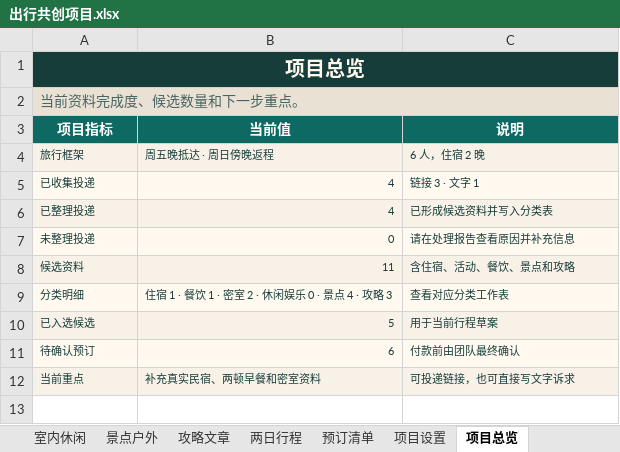
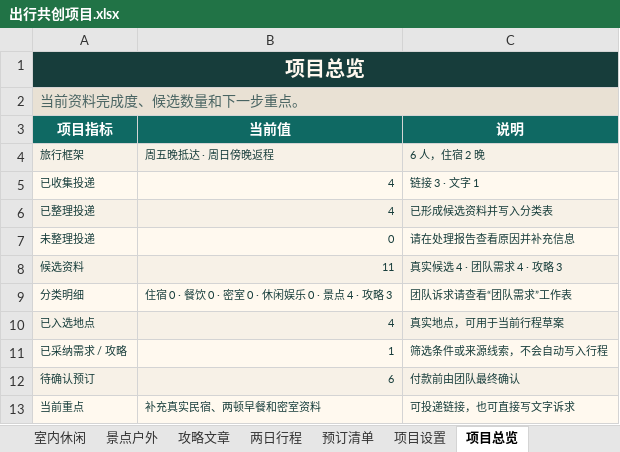
Before and after one commit to ykh-1412/travel-co-creation-studio, an Excel workbook: outputs/019f7eda-a998-7660-a73d-e43b3af67965/出行共创项目.xlsx, sheet 项目总览, drawn as a sheet; values as stored, in another font and other column widths than the file's, no borders; removed rows and columns are numbered as before the commit, all else as after; the diff names each change by its address in the sheet, - before the commit and + after, or states it on an @@ line.

```diff
--- a/outputs/019f7eda-a998-7660-a73d-e43b3af67965/出行共创项目.xlsx (sheet 项目总览)
+++ b/outputs/019f7eda-a998-7660-a73d-e43b3af67965/出行共创项目.xlsx (sheet 项目总览)
-C8 (说明): 含住宿、活动、餐饮、景点和攻略
+C8 (说明): 真实候选 4 · 团队需求 4 · 攻略 3
-B9 (当前值): 住宿 1 · 餐饮 1 · 密室 2 · 休闲娱乐 0 · 景点 4 · 攻略 3
+B9 (当前值): 住宿 0 · 餐饮 0 · 密室 0 · 休闲娱乐 0 · 景点 4 · 攻略 3
-C9 (说明): 查看对应分类工作表
+C9 (说明): 团队诉求请查看“团队需求”工作表
-row 10: 已入选候选 | 5 | 用于当前行程草案
+row 10: 已入选地点 | 4 | 真实地点，可用于当前行程草案
+row 11: 已采纳需求 / 攻略 | 1 | 筛选条件或来源线索，不会自动写入行程
```
Also changed, not shown: sheet 密室候选, sheet 住宿候选, sheet 美食餐饮, sheet 候选决策台, sheet 攻略文章, sheet 景点户外, 2 more sheets, other sheet tabs, 12 other files.
